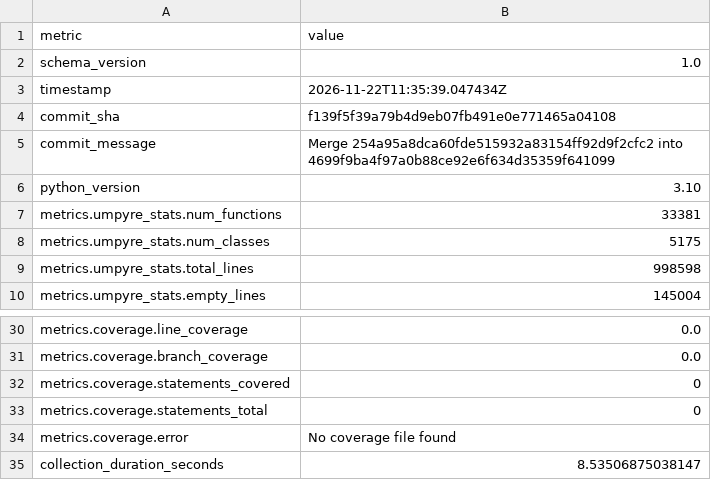
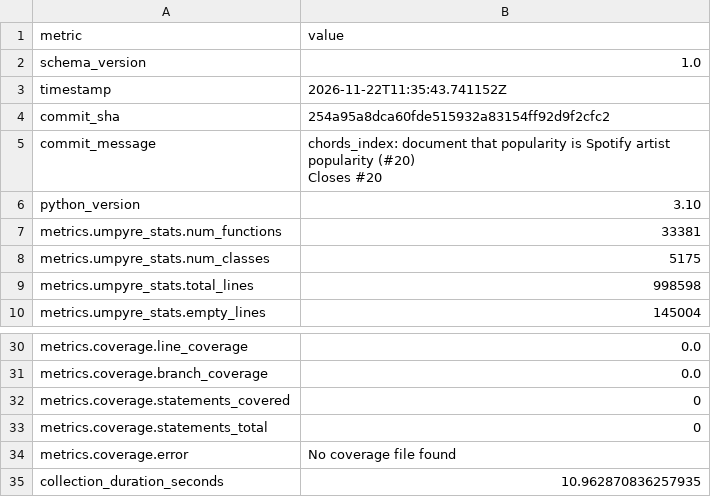
Before and after one commit to thorwhalen/sung, a CSV file: metrics.csv, drawn as a sheet; only a part is shown, gaps mark what is left out.

Commit message:
Update metrics for 254a95a

```diff
--- a/metrics.csv
+++ b/metrics.csv
@@ -2,5 +2,7 @@ metric,value
 schema_version,1.0
-timestamp,2026-11-22T11:35:39.047434Z
-commit_sha,f139f5f39a79b4d9eb07fb491e0e771465a04108
-commit_message,Merge 254a95a8dca60fde515932a83154ff92d9f2cfc2 into 4699f9ba4f97a0b88ce92e6f634d35359f641099
+timestamp,2026-11-22T11:35:43.741152Z
+commit_sha,254a95a8dca60fde515932a83154ff92d9f2cfc2
+commit_message,"chords_index: document that popularity is Spotify artist popularity (#20)
+
+Closes #20"
 python_version,3.10
@@ -38,2 +40,2 @@ metrics.coverage.statements_total,0
 metrics.coverage.error,No coverage file found
-collection_duration_seconds,8.53506875038147
+collection_duration_seconds,10.962870836257935
```
Also changed, not shown: 2 other files.
